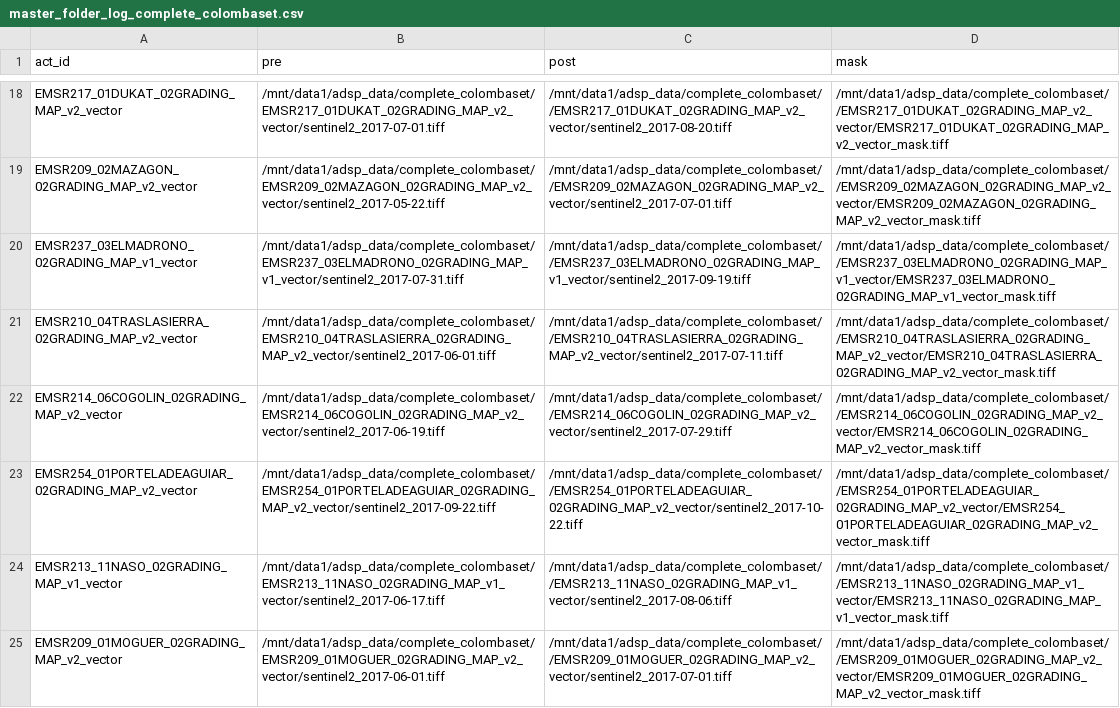
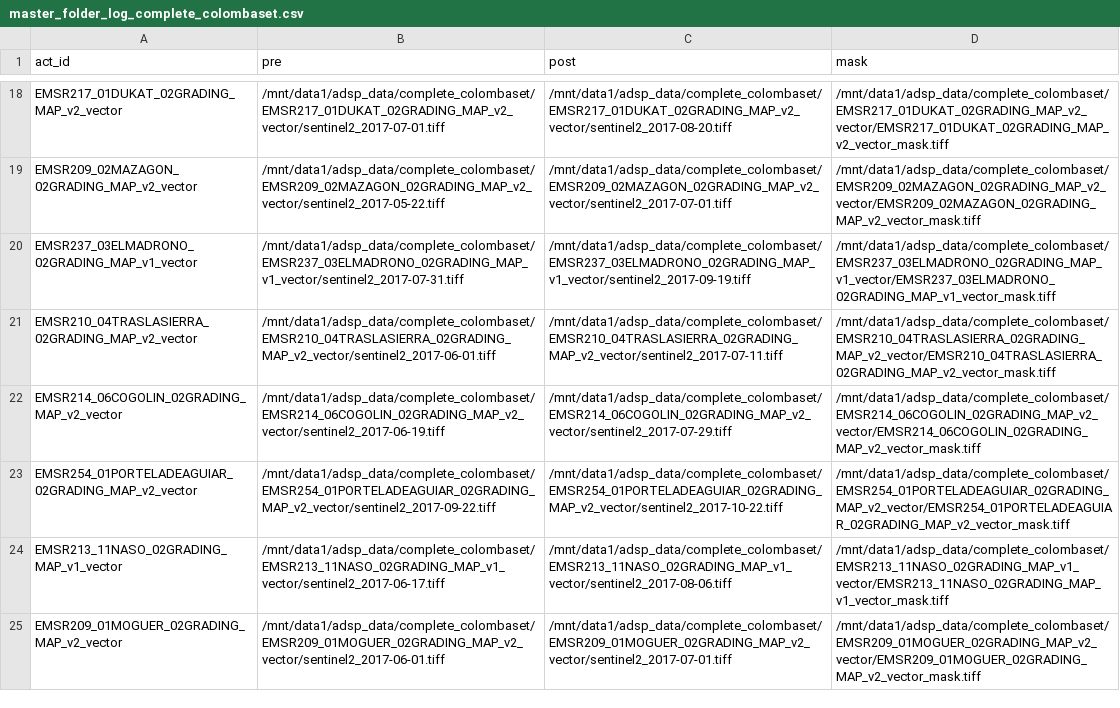
Before and after one commit to wibox/adsp, a CSV file: Log/master_folder_log_complete_colombaset.csv, drawn as a sheet; only a part is shown, gaps mark what is left out; the diff covers the shown part only; the diff names each change by its address in the sheet, - before the commit and + after, or states it on an @@ line.

```diff
--- a/Log/master_folder_log_complete_colombaset.csv
+++ b/Log/master_folder_log_complete_colombaset.csv
-C18 (post): /mnt/data1/adsp_data/complete_colombaset//EMSR217_01DUKAT_02GRADING_MAP_v2_vector/sentinel2_2017-08-20.tiff
+C18 (post): /mnt/data1/adsp_data/complete_colombaset/EMSR217_01DUKAT_02GRADING_MAP_v2_vector/sentinel2_2017-08-20.tiff
-D18 (mask): /mnt/data1/adsp_data/complete_colombaset//EMSR217_01DUKAT_02GRADING_MAP_v2_vector/EMSR217_01DUKAT_02GRADING_MAP_v2_vector_mask.tiff
+D18 (mask): /mnt/data1/adsp_data/complete_colombaset/EMSR217_01DUKAT_02GRADING_MAP_v2_vector/EMSR217_01DUKAT_02GRADING_MAP_v2_vector_mask.tiff
-C19 (post): /mnt/data1/adsp_data/complete_colombaset//EMSR209_02MAZAGON_02GRADING_MAP_v2_vector/sentinel2_2017-07-01.tiff
+C19 (post): /mnt/data1/adsp_data/complete_colombaset/EMSR209_02MAZAGON_02GRADING_MAP_v2_vector/sentinel2_2017-07-01.tiff
-D19 (mask): /mnt/data1/adsp_data/complete_colombaset//EMSR209_02MAZAGON_02GRADING_MAP_v2_vector/EMSR209_02MAZAGON_02GRADING_MAP_v2_vector_mask.tiff
+D19 (mask): /mnt/data1/adsp_data/complete_colombaset/EMSR209_02MAZAGON_02GRADING_MAP_v2_vector/EMSR209_02MAZAGON_02GRADING_MAP_v2_vector_mask.tiff
-C20 (post): /mnt/data1/adsp_data/complete_colombaset//EMSR237_03ELMADRONO_02GRADING_MAP_v1_vector/sentinel2_2017-09-19.tiff
+C20 (post): /mnt/data1/adsp_data/complete_colombaset/EMSR237_03ELMADRONO_02GRADING_MAP_v1_vector/sentinel2_2017-09-19.tiff
-D20 (mask): /mnt/data1/adsp_data/complete_colombaset//EMSR237_03ELMADRONO_02GRADING_MAP_v1_vector/EMSR237_03ELMADRONO_02GRADING_MAP_v1_vector_mask.tiff
+D20 (mask): /mnt/data1/adsp_data/complete_colombaset/EMSR237_03ELMADRONO_02GRADING_MAP_v1_vector/EMSR237_03ELMADRONO_02GRADING_MAP_v1_vector_mask.tiff
-C21 (post): /mnt/data1/adsp_data/complete_colombaset//EMSR210_04TRASLASIERRA_02GRADING_MAP_v2_vector/sentinel2_2017-07-11.tiff
+C21 (post): /mnt/data1/adsp_data/complete_colombaset/EMSR210_04TRASLASIERRA_02GRADING_MAP_v2_vector/sentinel2_2017-07-11.tiff
-D21 (mask): /mnt/data1/adsp_data/complete_colombaset//EMSR210_04TRASLASIERRA_02GRADING_MAP_v2_vector/EMSR210_04TRASLASIERRA_02GRADING_MAP_v2_vector_mask.tiff
+D21 (mask): /mnt/data1/adsp_data/complete_colombaset/EMSR210_04TRASLASIERRA_02GRADING_MAP_v2_vector/EMSR210_04TRASLASIERRA_02GRADING_MAP_v2_vector_mask.tiff
-C22 (post): /mnt/data1/adsp_data/complete_colombaset//EMSR214_06COGOLIN_02GRADING_MAP_v2_vector/sentinel2_2017-07-29.tiff
+C22 (post): /mnt/data1/adsp_data/complete_colombaset/EMSR214_06COGOLIN_02GRADING_MAP_v2_vector/sentinel2_2017-07-29.tiff
-D22 (mask): /mnt/data1/adsp_data/complete_colombaset//EMSR214_06COGOLIN_02GRADING_MAP_v2_vector/EMSR214_06COGOLIN_02GRADING_MAP_v2_vector_mask.tiff
+D22 (mask): /mnt/data1/adsp_data/complete_colombaset/EMSR214_06COGOLIN_02GRADING_MAP_v2_vector/EMSR214_06COGOLIN_02GRADING_MAP_v2_vector_mask.tiff
-C23 (post): /mnt/data1/adsp_data/complete_colombaset//EMSR254_01PORTELADEAGUIAR_02GRADING_MAP_v2_vector/sentinel2_2017-10-22.tiff
+C23 (post): /mnt/data1/adsp_data/complete_colombaset/EMSR254_01PORTELADEAGUIAR_02GRADING_MAP_v2_vector/sentinel2_2017-10-22.tiff
-D23 (mask): /mnt/data1/adsp_data/complete_colombaset//EMSR254_01PORTELADEAGUIAR_02GRADING_MAP_v2_vector/EMSR254_01PORTELADEAGUIAR_02GRADING_MAP_v2_vector_mask.tiff
+D23 (mask): /mnt/data1/adsp_data/complete_colombaset/EMSR254_01PORTELADEAGUIAR_02GRADING_MAP_v2_vector/EMSR254_01PORTELADEAGUIAR_02GRADING_MAP_v2_vector_mask.tiff
-C24 (post): /mnt/data1/adsp_data/complete_colombaset//EMSR213_11NASO_02GRADING_MAP_v1_vector/sentinel2_2017-08-06.tiff
+C24 (post): /mnt/data1/adsp_data/complete_colombaset/EMSR213_11NASO_02GRADING_MAP_v1_vector/sentinel2_2017-08-06.tiff
-D24 (mask): /mnt/data1/adsp_data/complete_colombaset//EMSR213_11NASO_02GRADING_MAP_v1_vector/EMSR213_11NASO_02GRADING_MAP_v1_vector_mask.tiff
+D24 (mask): /mnt/data1/adsp_data/complete_colombaset/EMSR213_11NASO_02GRADING_MAP_v1_vector/EMSR213_11NASO_02GRADING_MAP_v1_vector_mask.tiff
-C25 (post): /mnt/data1/adsp_data/complete_colombaset//EMSR209_01MOGUER_02GRADING_MAP_v2_vector/sentinel2_2017-07-01.tiff
+C25 (post): /mnt/data1/adsp_data/complete_colombaset/EMSR209_01MOGUER_02GRADING_MAP_v2_vector/sentinel2_2017-07-01.tiff
-D25 (mask): /mnt/data1/adsp_data/complete_colombaset//EMSR209_01MOGUER_02GRADING_MAP_v2_vector/EMSR209_01MOGUER_02GRADING_MAP_v2_vector_mask.tiff
+D25 (mask): /mnt/data1/adsp_data/complete_colombaset/EMSR209_01MOGUER_02GRADING_MAP_v2_vector/EMSR209_01MOGUER_02GRADING_MAP_v2_vector_mask.tiff
```
Also changed, not shown: 78 edited cells elsewhere in this file, 9 other files.
